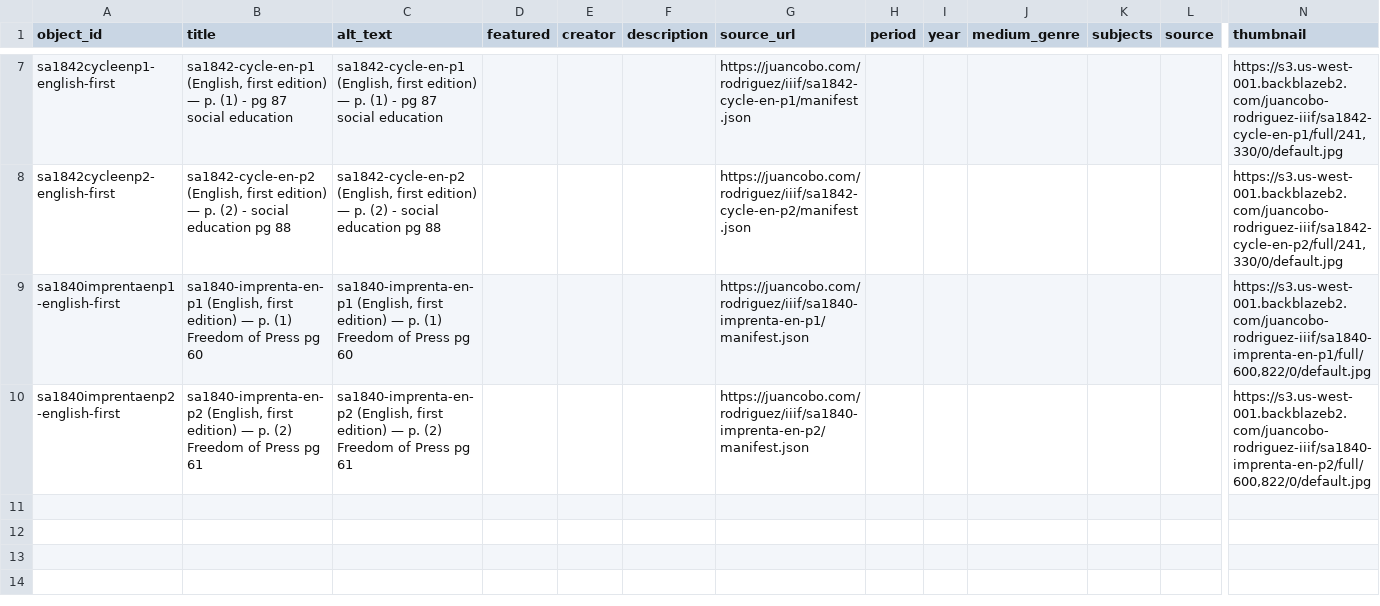
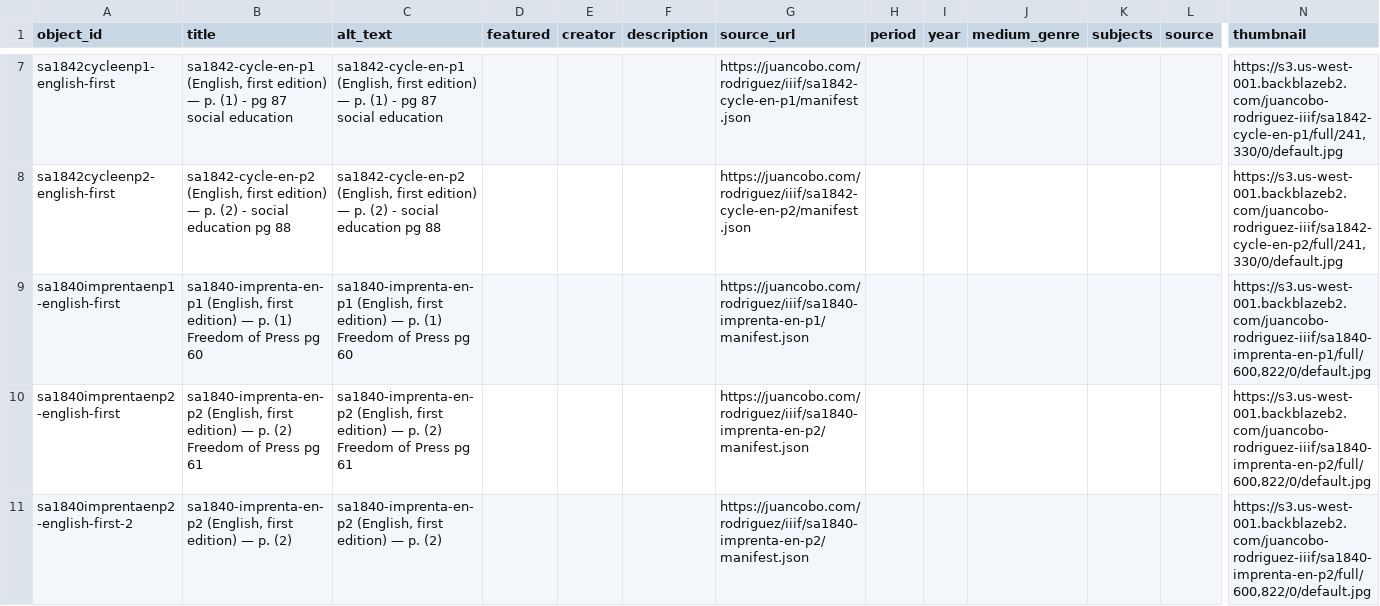
Before and after one commit to giulianaadad/rodriguez_education_and_the_republic, a CSV file: telar-content/spreadsheets/objects.csv, drawn as a sheet; only a part is shown, gaps mark what is left out; rows hold the shown columns only; the diff names each change by its address in the sheet, - before the commit and + after, or states it on an @@ line.

```diff
--- a/telar-content/spreadsheets/objects.csv
+++ b/telar-content/spreadsheets/objects.csv
+row 11: sa1840imprentaenp2-english-first-2 | sa1840-imprenta-en-p2 (English, first edition) — p. (2) | sa1840-imprenta-en-p2 (English, first edition) — p. (2) |  |  |  | https://juancobo.com/rodriguez/iiif/sa1840-imprenta-en-p2/manifest.json |  |  |  |  |  | https://s3.us-west-001.backblazeb2.com/juancobo-rodriguez-iiif/sa1840-imprenta-en-p2/full/600,822/0/default.jpg
```
Also changed, not shown: telar-content/spreadsheets/group-project.csv, telar-content/spreadsheets/project.csv, 1 other file.
